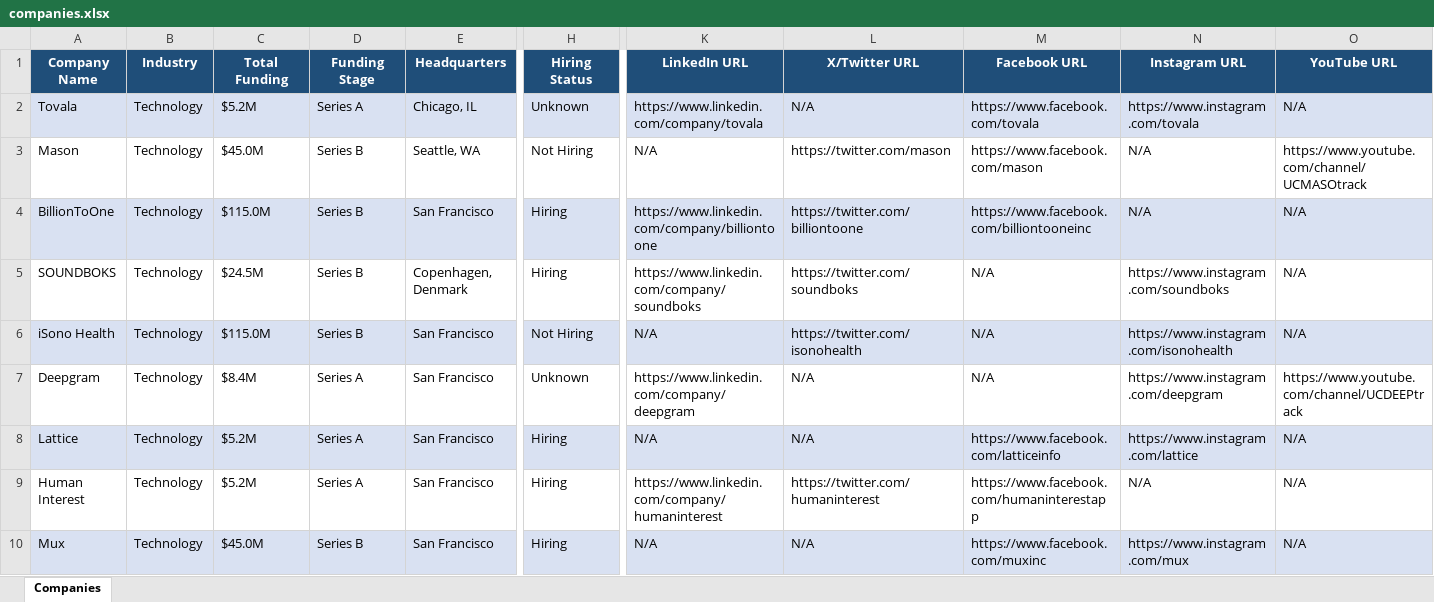
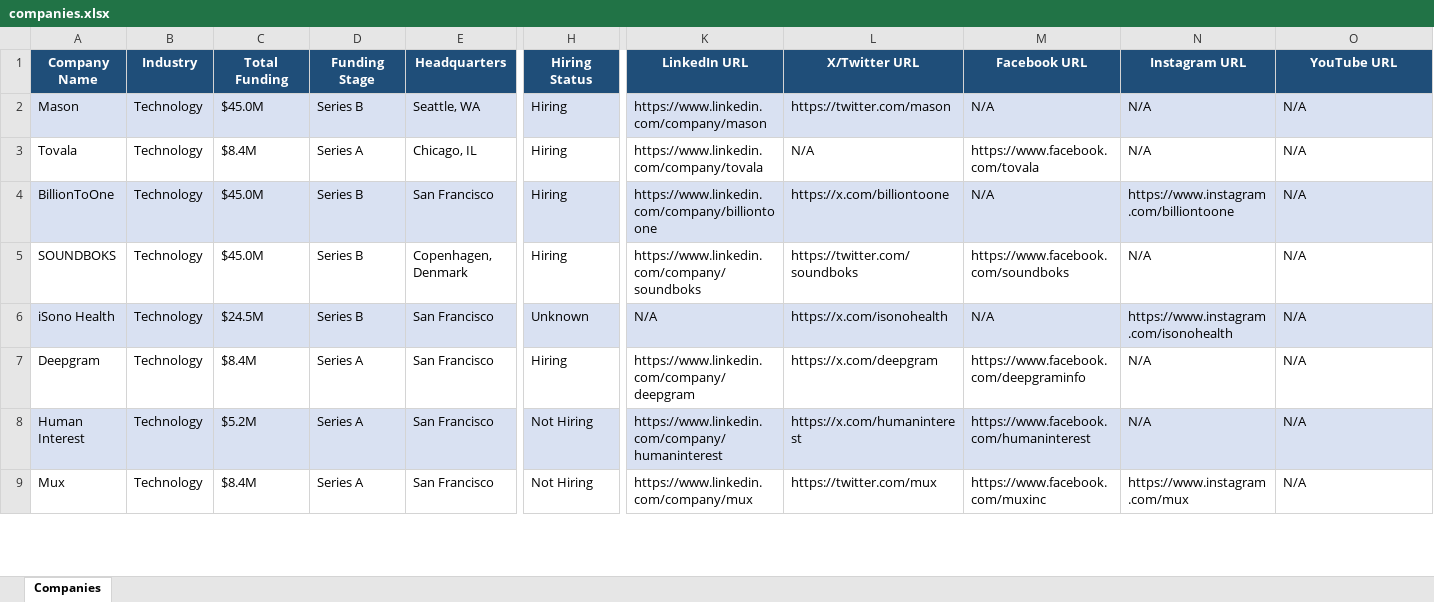
Before and after one commit to usergit535/talent_intelligence_project_2, an Excel workbook: output/companies.xlsx, sheet Companies, drawn as a sheet; only a part is shown, gaps mark what is left out; values as stored, in another font and other column widths than the file's, no borders; removed rows and columns are numbered as before the commit, all else as after; rows hold the shown columns only; the diff covers the shown part only; the diff names each change by its address in the sheet, - before the commit and + after, or states it on an @@ line.

```diff
--- a/output/companies.xlsx (sheet Companies)
+++ b/output/companies.xlsx (sheet Companies)
-row 2: Tovala | Technology | $5.2M | Series A | Chicago, IL | Unknown | https://www.linkedin.com/company/tovala | N/A | https://www.facebook.com/tovala | https://www.instagram.com/tovala | N/A
-A2:O2 fill: none
+A2:O2 fill: #D9E1F2
-H2 (Hiring Status): Not Hiring
+H2 (Hiring Status): Hiring
-K2 (LinkedIn URL): N/A
+K2 (LinkedIn URL): https://www.linkedin.com/company/mason
-M2 (Facebook URL): https://www.facebook.com/mason
+M2 (Facebook URL): N/A
-O2 (YouTube URL): https://www.youtube.com/channel/UCMASOtrack
+O2 (YouTube URL): N/A
+row 3: Tovala | Technology | $8.4M | Series A | Chicago, IL | Hiring | https://www.linkedin.com/company/tovala | N/A | https://www.facebook.com/tovala | N/A | N/A
-C4 (Total Funding): $115.0M
+C4 (Total Funding): $45.0M
-L4 (X/Twitter URL): https://twitter.com/billiontoone
+L4 (X/Twitter URL): https://x.com/billiontoone
-M4 (Facebook URL): https://www.facebook.com/billiontooneinc
+M4 (Facebook URL): N/A
-N4 (Instagram URL): N/A
+N4 (Instagram URL): https://www.instagram.com/billiontoone
-C5 (Total Funding): $24.5M
+C5 (Total Funding): $45.0M
-M5 (Facebook URL): N/A
+M5 (Facebook URL): https://www.facebook.com/soundboks
-N5 (Instagram URL): https://www.instagram.com/soundboks
+N5 (Instagram URL): N/A
-C6 (Total Funding): $115.0M
+C6 (Total Funding): $24.5M
-H6 (Hiring Status): Not Hiring
+H6 (Hiring Status): Unknown
-L6 (X/Twitter URL): https://twitter.com/isonohealth
+L6 (X/Twitter URL): https://x.com/isonohealth
-H7 (Hiring Status): Unknown
+H7 (Hiring Status): Hiring
-L7 (X/Twitter URL): N/A
+L7 (X/Twitter URL): https://x.com/deepgram
-M7 (Facebook URL): N/A
+M7 (Facebook URL): https://www.facebook.com/deepgraminfo
-N7 (Instagram URL): https://www.instagram.com/deepgram
+N7 (Instagram URL): N/A
-O7 (YouTube URL): https://www.youtube.com/channel/UCDEEPtrack
+O7 (YouTube URL): N/A
-row 8: Lattice | Technology | $5.2M | Series A | San Francisco | Hiring | N/A | N/A | https://www.facebook.com/latticeinfo | https://www.instagram.com/lattice | N/A
-A8:O8 fill: none
+A8:O8 fill: #D9E1F2
-H8:H9 (Hiring Status): Hiring
+H8:H9 (Hiring Status): Not Hiring
-L8 (X/Twitter URL): https://twitter.com/humaninterest
+L8 (X/Twitter URL): https://x.com/humaninterest
-M8 (Facebook URL): https://www.facebook.com/humaninterestapp
+M8 (Facebook URL): https://www.facebook.com/humaninterest
-A9:O9 fill: #D9E1F2
+A9:O9 fill: none
-C9 (Total Funding): $45.0M
+C9 (Total Funding): $8.4M
-D9 (Funding Stage): Series B
+D9 (Funding Stage): Series A
-K9 (LinkedIn URL): N/A
+K9 (LinkedIn URL): https://www.linkedin.com/company/mux
-L9 (X/Twitter URL): N/A
+L9 (X/Twitter URL): https://twitter.com/mux
```
Also changed, not shown: 6 added rows, 5 removed rows, 383 edited cells and cell formats elsewhere in this sheet, 1 other file.
